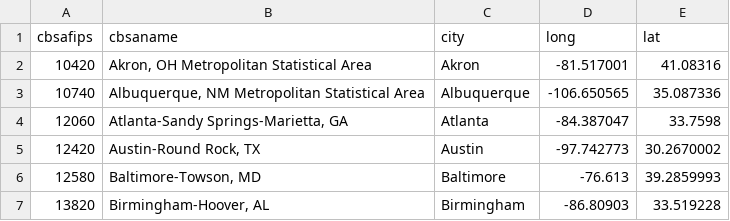
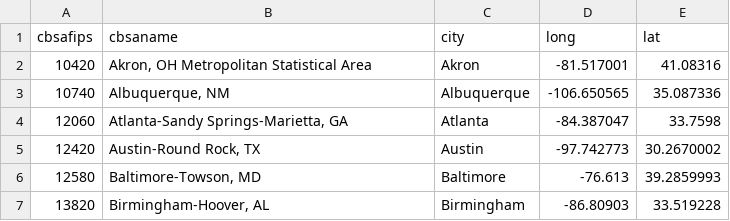
Before and after one commit to dillonma/storefrontindex, a CSV file: metro_cbd.csv, drawn as a sheet; only a part is shown.

Commit message:
Quick textual fix in ABQ

```diff
--- a/metro_cbd.csv
+++ b/metro_cbd.csv
@@ -2,3 +2,3 @@ cbsafips,cbsaname,city,long,lat
 10420,"Akron, OH Metropolitan Statistical Area",Akron,-81.517001,41.08316
-10740,"Albuquerque, NM Metropolitan Statistical Area",Albuquerque,-106.650565,35.087336
+10740,"Albuquerque, NM",Albuquerque,-106.650565,35.087336
 12060,"Atlanta-Sandy Springs-Marietta, GA",Atlanta,-84.387047,33.7598
```
